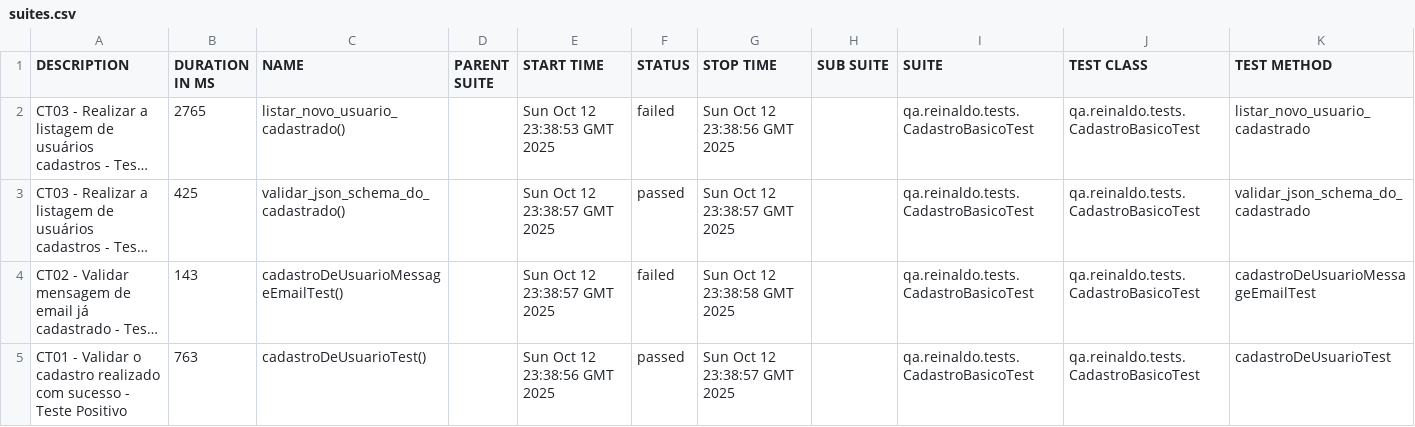
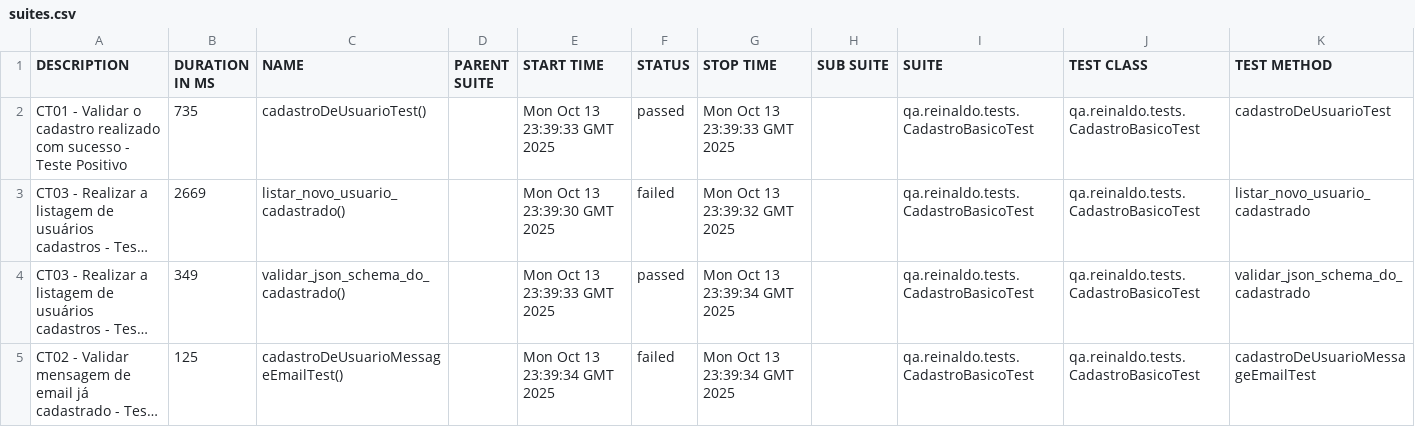
Before and after one commit to reinaldorossetti/rest-assured-kotlin, a CSV file: data/suites.csv, drawn as a sheet; long unchanged cells end in …; removed rows and columns are numbered as before the commit, all else as after; the diff names each change by its address in the sheet, - before the commit and + after, or states it on an @@ line.

```diff
--- a/data/suites.csv
+++ b/data/suites.csv
+row 2: CT01 - Validar o cadastro realizado com sucesso - Teste Positivo | 735 | cadastroDeUsuarioTest() |  | Mon Oct 13 23:39:33 GMT 2025 | passed | Mon Oct 13 23:39:33 GMT 2025 |  | qa.reinaldo.tests.CadastroBasicoTest | qa.reinaldo.tests.CadastroBasicoTest | cadastroDeUsuarioTest
-B3 (DURATION IN MS): 2765
+B3 (DURATION IN MS): 2669
-E3 (START TIME): Sun Oct 12 23:38:53 GMT 2025
+E3 (START TIME): Mon Oct 13 23:39:30 GMT 2025
-G3 (STOP TIME): Sun Oct 12 23:38:56 GMT 2025
+G3 (STOP TIME): Mon Oct 13 23:39:32 GMT 2025
-B4 (DURATION IN MS): 425
+B4 (DURATION IN MS): 349
-E4 (START TIME): Sun Oct 12 23:38:57 GMT 2025
+E4 (START TIME): Mon Oct 13 23:39:33 GMT 2025
-G4 (STOP TIME): Sun Oct 12 23:38:57 GMT 2025
+G4 (STOP TIME): Mon Oct 13 23:39:34 GMT 2025
-B5 (DURATION IN MS): 143
+B5 (DURATION IN MS): 125
-E5 (START TIME): Sun Oct 12 23:38:57 GMT 2025
+E5 (START TIME): Mon Oct 13 23:39:34 GMT 2025
-G5 (STOP TIME): Sun Oct 12 23:38:58 GMT 2025
+G5 (STOP TIME): Mon Oct 13 23:39:34 GMT 2025
-row 5: CT01 - Validar o cadastro realizado com sucesso - Teste Positivo | 763 | cadastroDeUsuarioTest() |  | Sun Oct 12 23:38:56 GMT 2025 | passed | Sun Oct 12 23:38:57 GMT 2025 |  | qa.reinaldo.tests.CadastroBasicoTest | qa.reinaldo.tests.CadastroBasicoTest | cadastroDeUsuarioTest
```
Also changed, not shown: 23 other files.
